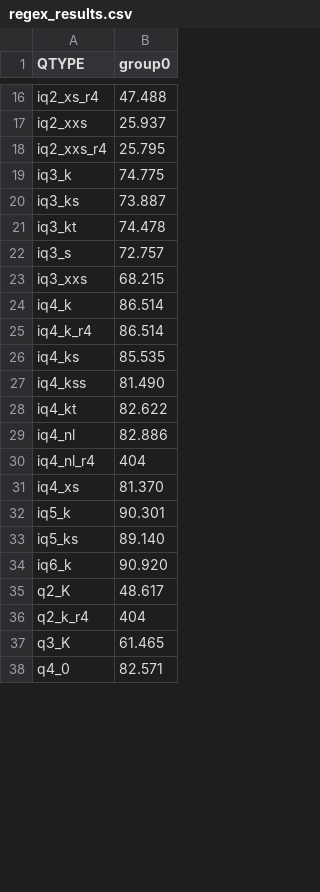
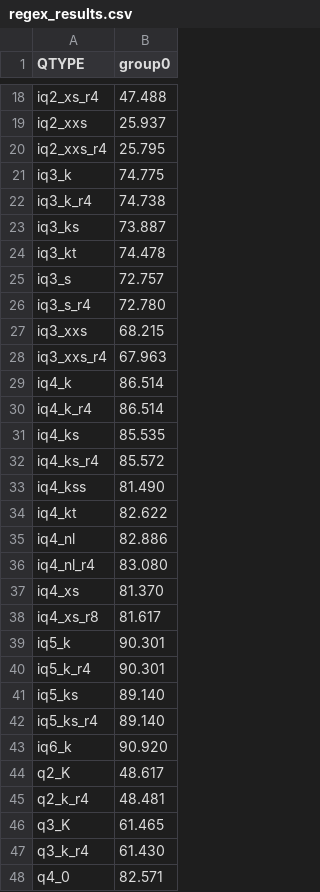
Before and after one commit to Thireus/GGUF-Tool-Suite, a CSV file: models/GLM-4.7-Flash/group0/regex_results.csv, drawn as a sheet; only a part is shown, gaps mark what is left out; the diff covers the shown part only.

```diff
--- a/models/GLM-4.7-Flash/group0/regex_results.csv
+++ b/models/GLM-4.7-Flash/group0/regex_results.csv
@@ -19,2 +21,3 @@ iq2_xxs_r4,25.795
 iq3_k,74.775
+iq3_k_r4,74.738
 iq3_ks,73.887
@@ -22,3 +25,5 @@ iq3_kt,74.478
 iq3_s,72.757
+iq3_s_r4,72.780
 iq3_xxs,68.215
+iq3_xxs_r4,67.963
 iq4_k,86.514
@@ -26,2 +31,3 @@ iq4_k_r4,86.514
 iq4_ks,85.535
+iq4_ks_r4,85.572
 iq4_kss,81.490
@@ -29,10 +35,14 @@ iq4_kt,82.622
 iq4_nl,82.886
-iq4_nl_r4,404
+iq4_nl_r4,83.080
 iq4_xs,81.370
+iq4_xs_r8,81.617
 iq5_k,90.301
+iq5_k_r4,90.301
 iq5_ks,89.140
+iq5_ks_r4,89.140
 iq6_k,90.920
 q2_K,48.617
-q2_k_r4,404
+q2_k_r4,48.481
 q3_K,61.465
+q3_k_r4,61.430
 q4_0,82.571
```
Also changed, not shown: 8 added rows and 4 edited cells elsewhere in this file, models/GLM-4.7-Flash/group0/bpw_kld_results.csv, models/GLM-4.7-Flash/group0/kld_results.csv, 47 other files.
